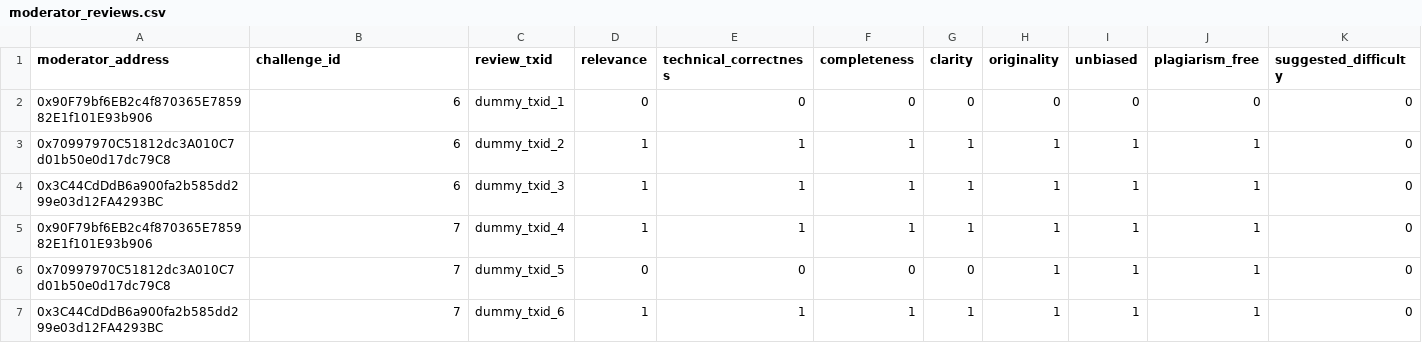
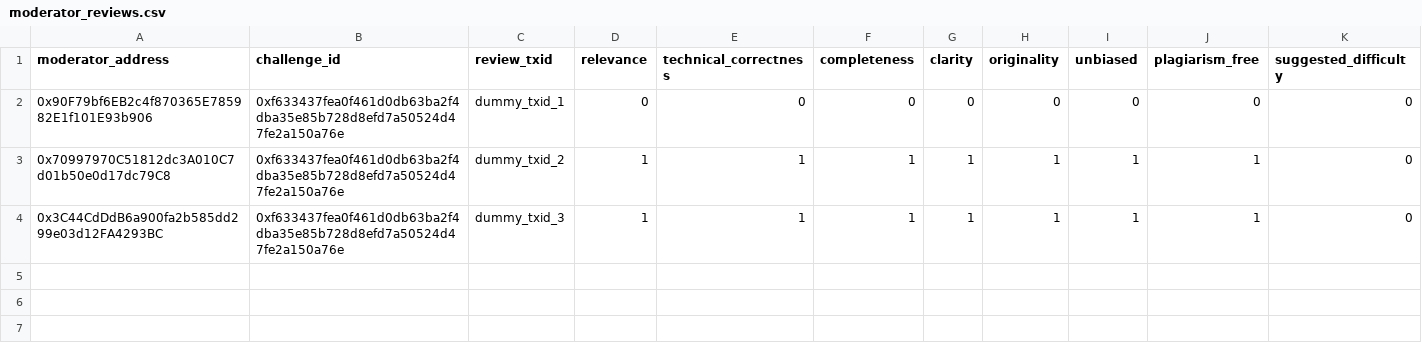
Before and after one commit to SkillChain-The-Reputation-System/skillchain, a CSV file: backend/scripts/data/moderator_reviews.csv, drawn as a sheet; only a part is shown; rows hold the shown columns only; the diff names each change by its address in the sheet, - before the commit and + after, or states it on an @@ line.

Commit message:
SC-34: Refactor seeding scripts and enhance reward information display in moderation features

```diff
--- a/backend/scripts/data/moderator_reviews.csv
+++ b/backend/scripts/data/moderator_reviews.csv
-B2:B4 (challenge_id): 6
+B2:B4 (challenge_id): 0xf633437fea0f461d0db63ba2f4dba35e85b728d8efd7a50524d47fe2a150a76e
-row 5: 0x90F79bf6EB2c4f870365E785982E1f101E93b906 | 7 | dummy_txid_4 | 1 | 1 | 1 | 1 | 1 | 1 | 1 | 0
-row 6: 0x70997970C51812dc3A010C7d01b50e0d17dc79C8 | 7 | dummy_txid_5 | 0 | 0 | 0 | 0 | 1 | 1 | 1 | 0
-row 7: 0x3C44CdDdB6a900fa2b585dd299e03d12FA4293BC | 7 | dummy_txid_6 | 1 | 1 | 1 | 1 | 1 | 1 | 1 | 0
```
Also changed, not shown: 5 other files.
